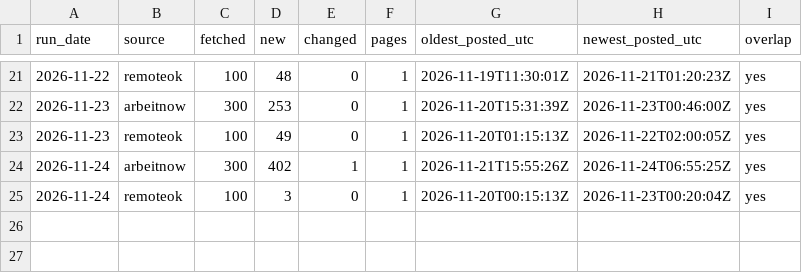
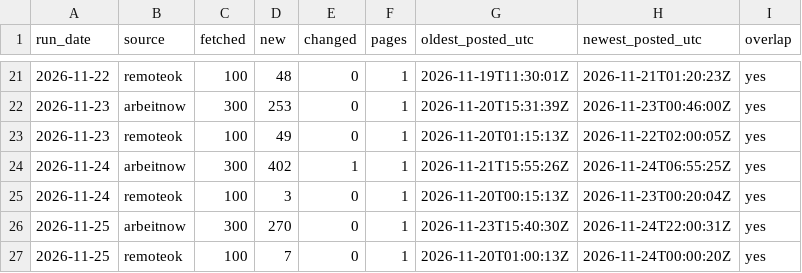
Before and after one commit to 0Ju12/data-projects, a CSV file: warehouse/data/jobs_fetch_log.csv, drawn as a sheet; only a part is shown, gaps mark what is left out; the diff names each change by its address in the sheet, - before the commit and + after, or states it on an @@ line.

```diff
--- a/warehouse/data/jobs_fetch_log.csv
+++ b/warehouse/data/jobs_fetch_log.csv
+row 26: 2026-11-25 | arbeitnow | 300 | 270 | 0 | 1 | 2026-11-23T15:40:30Z | 2026-11-24T22:00:31Z | yes
+row 27: 2026-11-25 | remoteok | 100 | 7 | 0 | 1 | 2026-11-20T01:00:13Z | 2026-11-24T00:00:20Z | yes
```
Also changed, not shown: geo-data-pipeline/data/events.csv, warehouse/data/market_candles.csv, 19 other files.
